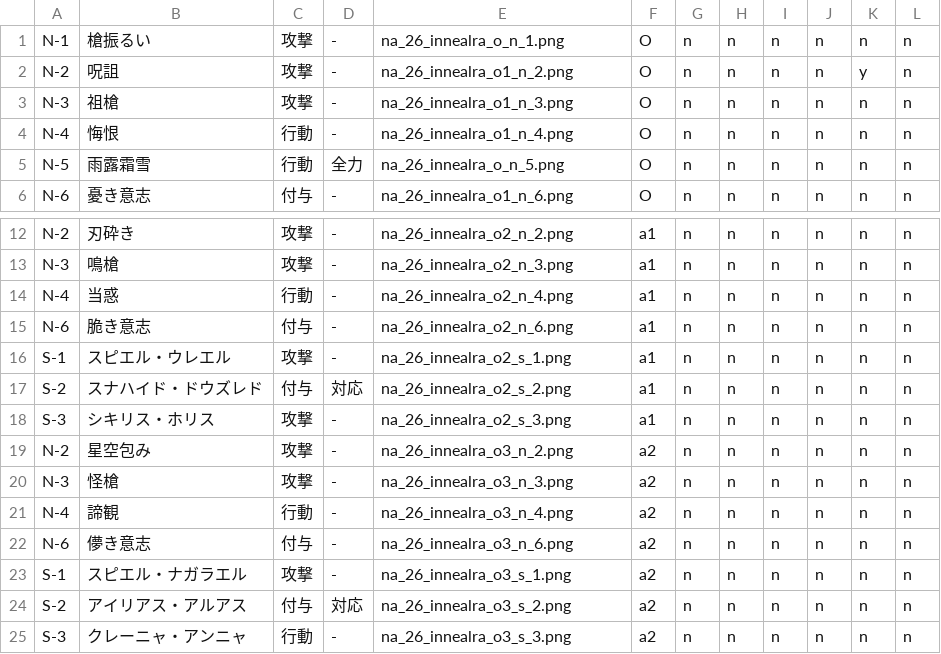
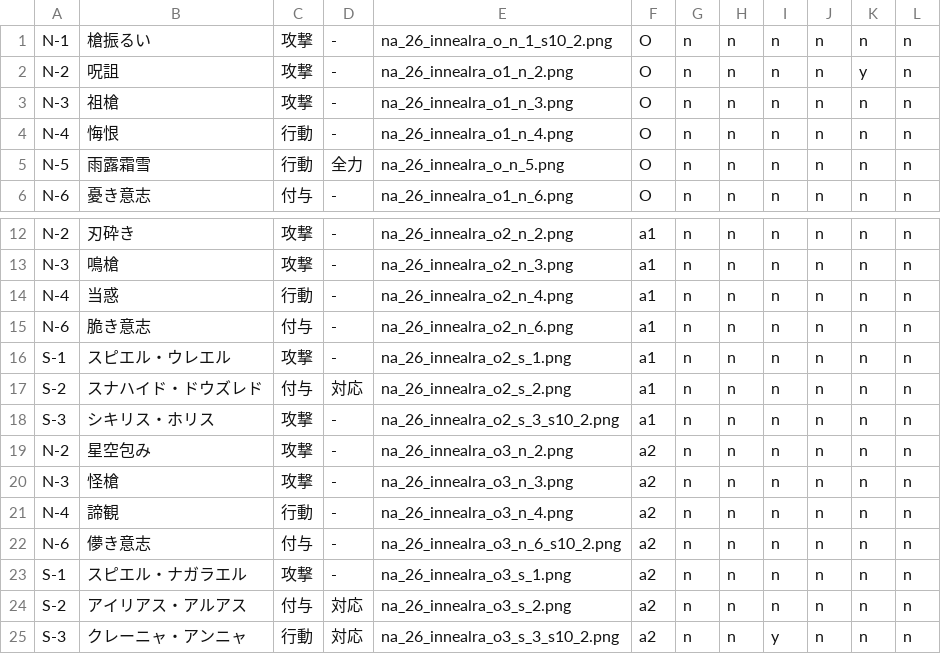
Before and after one commit to kirisakku/FuruyoniDeckManager, a CSV file: app/src/main/res/raw/iniru.csv, drawn as a sheet; only a part is shown, gaps mark what is left out.

```diff
--- a/app/src/main/res/raw/iniru.csv
+++ b/app/src/main/res/raw/iniru.csv
@@ -1,2 +1,2 @@
-N-1,槍振るい,攻撃,-,na_26_innealra_o_n_1.png,O,n,n,n,n,n,n
+N-1,槍振るい,攻撃,-,na_26_innealra_o_n_1_s10_2.png,O,n,n,n,n,n,n
 N-2,呪詛,攻撃,-,na_26_innealra_o1_n_2.png,O,n,n,n,n,y,n
@@ -17,3 +17,3 @@ S-1,スピエル・ウレエル,攻撃,-,na_26_innealra_o2_s_1.png,a1,n,n,n,n,n,
 S-2,スナハイド・ドウズレド,付与,対応,na_26_innealra_o2_s_2.png,a1,n,n,n,n,n,n
-S-3,シキリス・ホリス,攻撃,-,na_26_innealra_o2_s_3.png,a1,n,n,n,n,n,n
+S-3,シキリス・ホリス,攻撃,-,na_26_innealra_o2_s_3_s10_2.png,a1,n,n,n,n,n,n
 N-2,星空包み,攻撃,-,na_26_innealra_o3_n_2.png,a2,n,n,n,n,n,n
@@ -21,5 +21,5 @@ N-3,怪槍,攻撃,-,na_26_innealra_o3_n_3.png,a2,n,n,n,n,n,n
 N-4,諦観,行動,-,na_26_innealra_o3_n_4.png,a2,n,n,n,n,n,n
-N-6,儚き意志,付与,-,na_26_innealra_o3_n_6.png,a2,n,n,n,n,n,n
+N-6,儚き意志,付与,-,na_26_innealra_o3_n_6_s10_2.png,a2,n,n,n,n,n,n
 S-1,スピエル・ナガラエル,攻撃,-,na_26_innealra_o3_s_1.png,a2,n,n,n,n,n,n
 S-2,アイリアス・アルアス,付与,対応,na_26_innealra_o3_s_2.png,a2,n,n,n,n,n,n
-S-3,クレーニャ・アンニャ,行動,-,na_26_innealra_o3_s_3.png,a2,n,n,n,n,n,n
+S-3,クレーニャ・アンニャ,行動,対応,na_26_innealra_o3_s_3_s10_2.png,a2,n,n,y,n,n,n
```
Also changed, not shown: app/src/main/res/raw/akina.csv, app/src/main/res/raw/hatsumi.csv, 8 other files.
